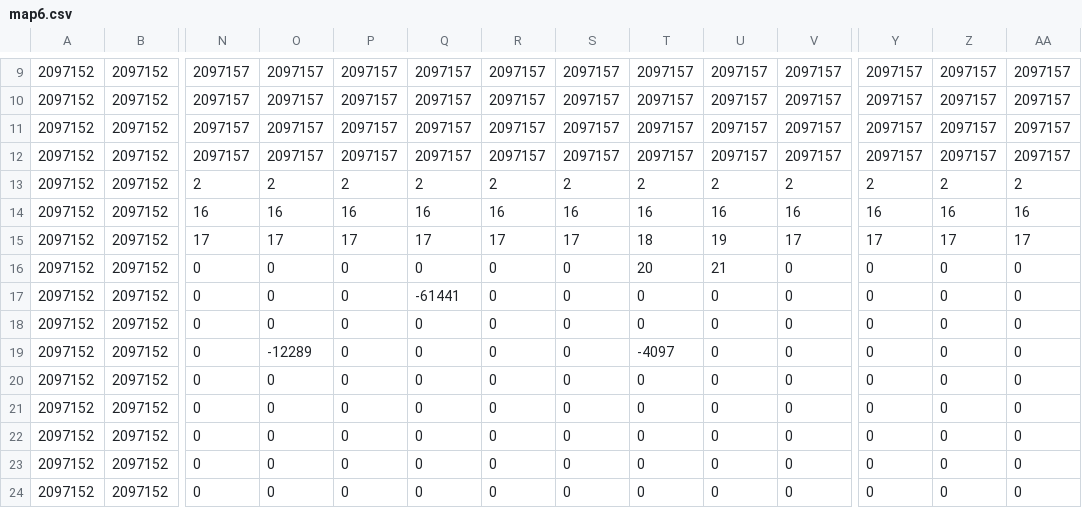
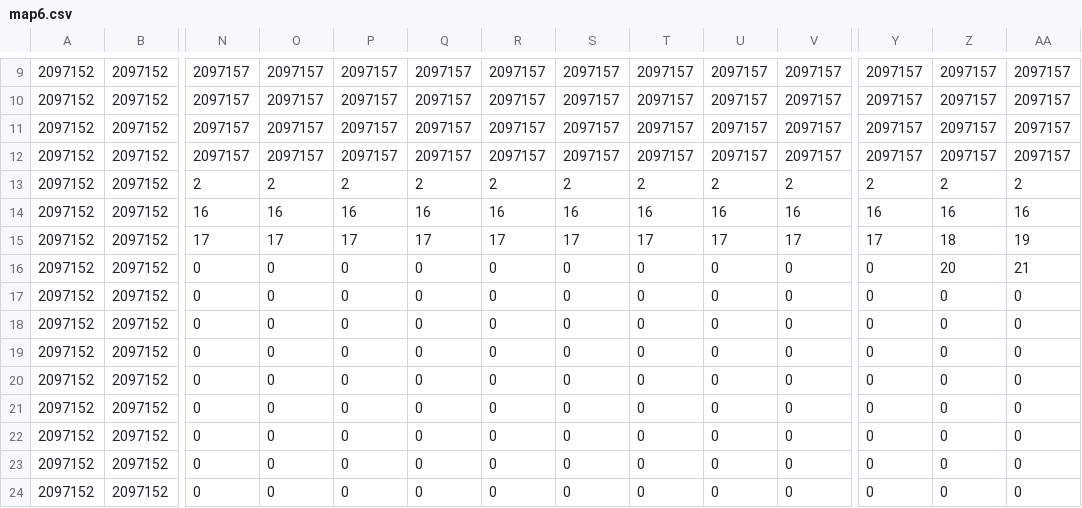
Before and after one commit to sharphin/sharphinGame, a CSV file: savedata/00f18555ecd741bbe1bbd878a3770da77beebd6713f8199f6e8d188d137ae39d/map6.csv, drawn as a sheet; only a part is shown, gaps mark what is left out; removed rows and columns are numbered as before the commit, all else as after; rows hold the shown columns only; the diff names each change by its address in the sheet, - before the commit and + after, or states it on an @@ line.

```diff
--- a/savedata/00f18555ecd741bbe1bbd878a3770da77beebd6713f8199f6e8d188d137ae39d/map6.csv
+++ b/savedata/00f18555ecd741bbe1bbd878a3770da77beebd6713f8199f6e8d188d137ae39d/map6.csv
-T15: 18
+T15: 17
-U15: 19
+U15: 17
-Z15: 17
+Z15: 18
-AA15: 17
+AA15: 19
-row 16: 2097152 | 2097152 | 0 | 0 | 0 | 0 | 0 | 0 | 20 | 21 | 0 | 0 | 0 | 0
-Q16: -61441
+Q16: 0
-Z16: 0
+Z16: 20
-AA16: 0
+AA16: 21
-O18: -12289
+O18: 0
-T18: -4097
+T18: 0
+row 19: 2097152 | 2097152 | 0 | 0 | 0 | 0 | 0 | 0 | 0 | 0 | 0 | 0 | 0 | 0
```
Also changed, not shown: 51 other files.
